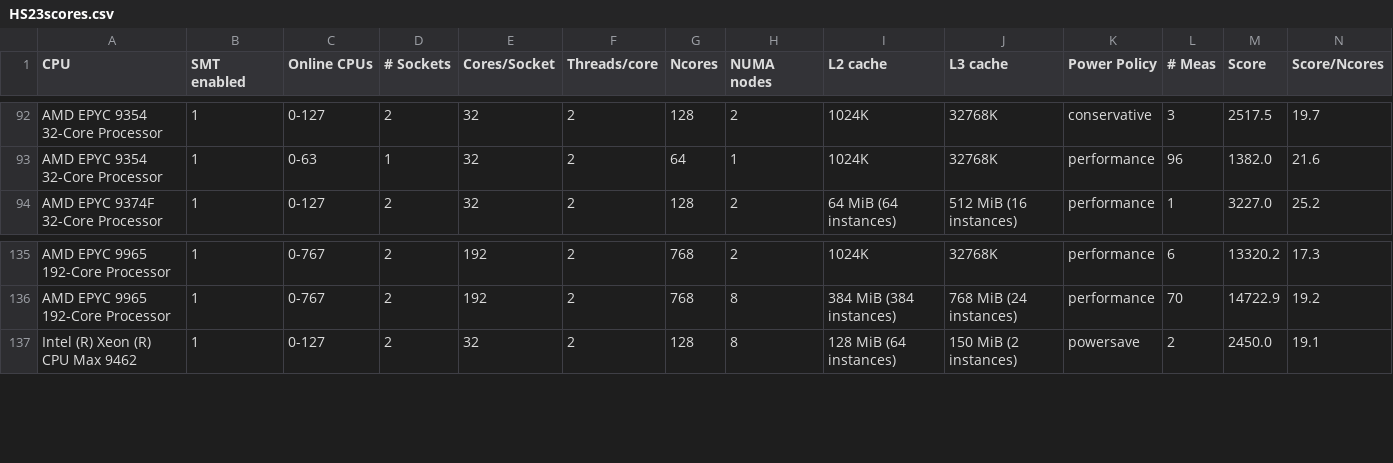
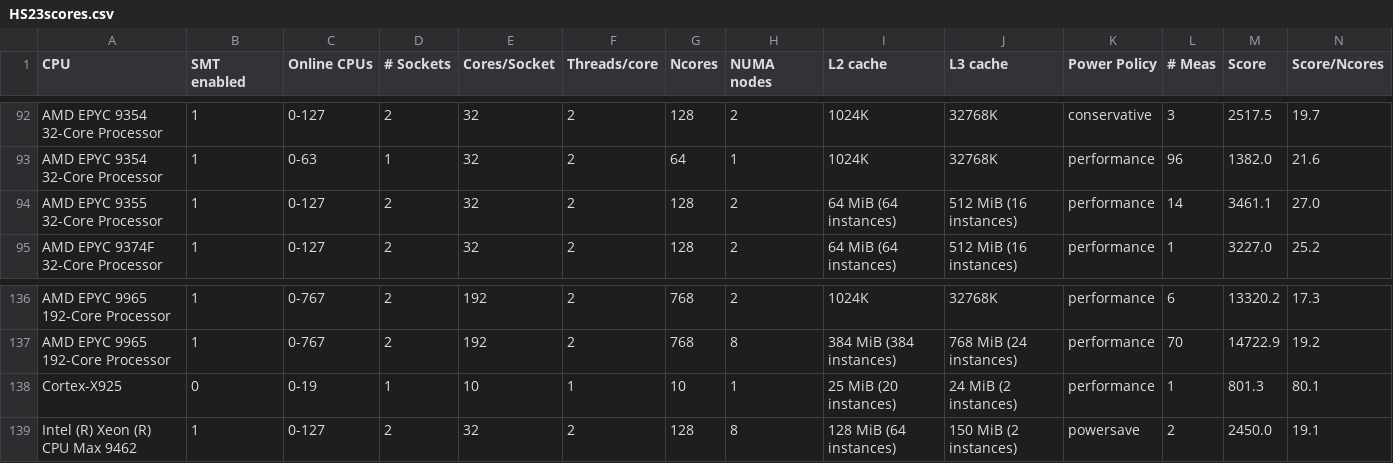
Before and after one commit to HEPiX-Forum/hepix-forum.github.io, a CSV file: _data/HS23scores.csv, drawn as a sheet; only a part is shown, gaps mark what is left out; rows hold the shown columns only; the diff names each change by its address in the sheet, - before the commit and + after, or states it on an @@ line.

Commit message:
CI job updates HS23 table (https://gitlab.cern.ch/hep-benchmarks/private-tools/-/jobs/73308150)

```diff
--- a/_data/HS23scores.csv
+++ b/_data/HS23scores.csv
+row 94: AMD EPYC 9355 32-Core Processor | 1 | 0-127 | 2 | 32 | 2 | 128 | 2 | 64 MiB (64 instances) | 512 MiB (16 instances) | performance | 14 | 3461.1 | 27.0
+row 138: Cortex-X925 | 0 | 0-19 | 1 | 10 | 1 | 10 | 1 | 25 MiB (20 instances) | 24 MiB (2 instances) | performance | 1 | 801.3 | 80.1
```
